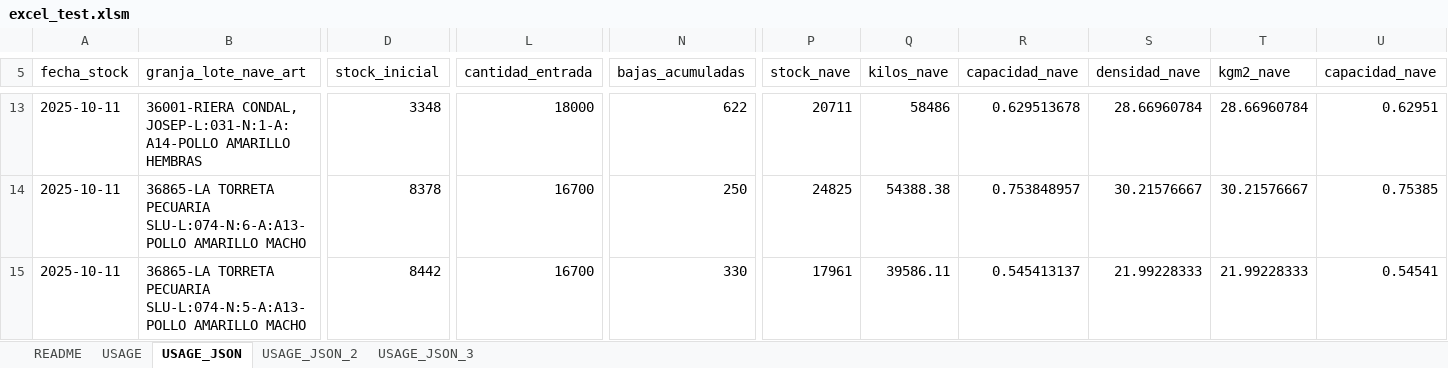
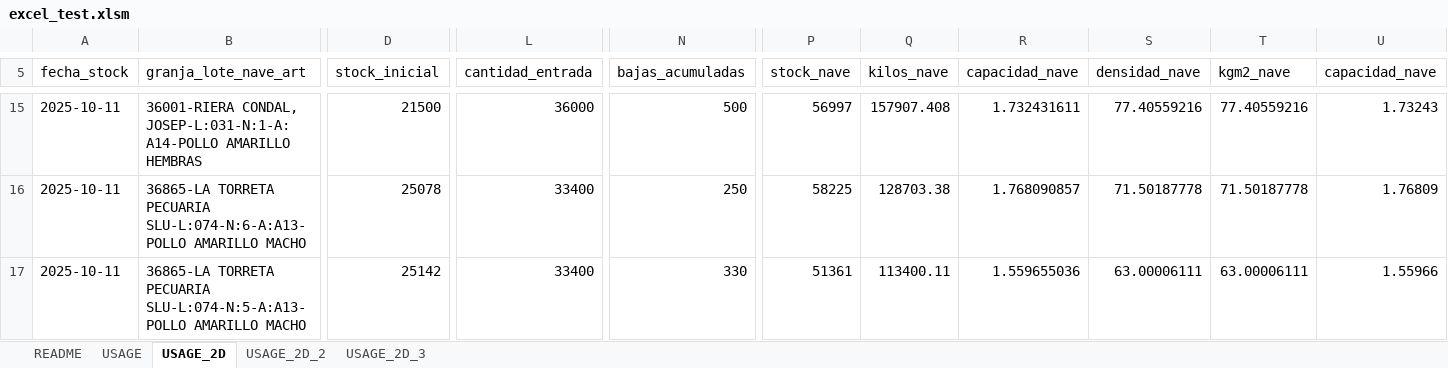
Before and after one commit to rjardi/postgresql-xls-integration, an Excel workbook: excel_test.xlsm, sheet USAGE_2D, drawn as a sheet; only a part is shown, gaps mark what is left out; values as stored, in another font and other column widths than the file's, no borders; addresses are those after the commit; the diff covers the shown part only; the diff names each change by its address in the sheet, - before the commit and + after, or states it on an @@ line.

```diff
--- a/excel_test.xlsm (sheet USAGE_2D)
+++ b/excel_test.xlsm (sheet USAGE_2D)
-sheet tab: USAGE_JSON
+sheet tab: USAGE_2D
-sheet tab: USAGE_JSON_2
+sheet tab: USAGE_2D_2
-sheet tab: USAGE_JSON_3
+sheet tab: USAGE_2D_3
-D15 (stock_inicial): 3348
+D15 (stock_inicial): 21500
-L15 (cantidad_entrada): 18000
+L15 (cantidad_entrada): 36000
-N15 (bajas_acumuladas): 622
+N15 (bajas_acumuladas): 500
-P15 (stock_nave): 20711
+P15 (stock_nave): 56997
-Q15 (kilos_nave): 58486
+Q15 (kilos_nave): 157907.408
-R15 (capacidad_nave): 0.629513678
+R15 (capacidad_nave): 1.732431611
-S15 (densidad_nave): 28.66960784
+S15 (densidad_nave): 77.40559216
-T15 (kgm2_nave): 28.66960784
+T15 (kgm2_nave): 77.40559216
-U15 (capacidad_nave): 0.62951
+U15 (capacidad_nave): 1.73243
-D16 (stock_inicial): 8378
+D16 (stock_inicial): 25078
-L16:L17 (cantidad_entrada): 16700
+L16:L17 (cantidad_entrada): 33400
-P16 (stock_nave): 24825
+P16 (stock_nave): 58225
-Q16 (kilos_nave): 54388.38
+Q16 (kilos_nave): 128703.38
-R16 (capacidad_nave): 0.753848957
+R16 (capacidad_nave): 1.768090857
-S16 (densidad_nave): 30.21576667
+S16 (densidad_nave): 71.50187778
-T16 (kgm2_nave): 30.21576667
+T16 (kgm2_nave): 71.50187778
-U16 (capacidad_nave): 0.75385
+U16 (capacidad_nave): 1.76809
-D17 (stock_inicial): 8442
+D17 (stock_inicial): 25142
-P17 (stock_nave): 17961
+P17 (stock_nave): 51361
-Q17 (kilos_nave): 39586.11
+Q17 (kilos_nave): 113400.11
-R17 (capacidad_nave): 0.545413137
+R17 (capacidad_nave): 1.559655036
-S17 (densidad_nave): 21.99228333
+S17 (densidad_nave): 63.00006111
-T17 (kgm2_nave): 21.99228333
+T17 (kgm2_nave): 63.00006111
-U17 (capacidad_nave): 0.54541
+U17 (capacidad_nave): 1.55966
```
Also changed, not shown: 17 added rows, 17 removed rows and 677 edited cells elsewhere in this sheet, sheet USAGE_2D_2, sheet USAGE_2D_3, sheet README, sheet USAGE, 6 other files.
